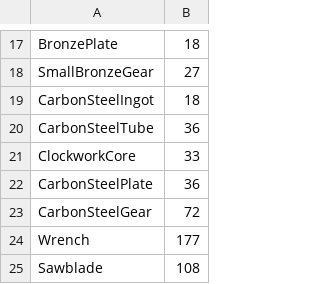
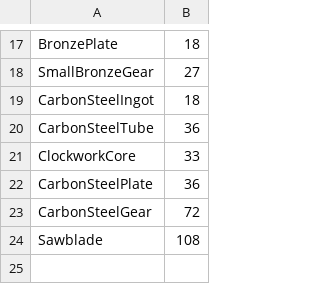
Before and after one commit to Outoine15/money_factory, a CSV file: items_data/items_data.csv, drawn as a sheet; only a part is shown, gaps mark what is left out.

Commit message:
remove removed item (wrench)

```diff
--- a/items_data/items_data.csv
+++ b/items_data/items_data.csv
@@ -23,3 +23,2 @@ CarbonSteelPlate,36
 CarbonSteelGear,72
-Wrench,177
 Sawblade,108
```
Also changed, not shown: 2 other files.
